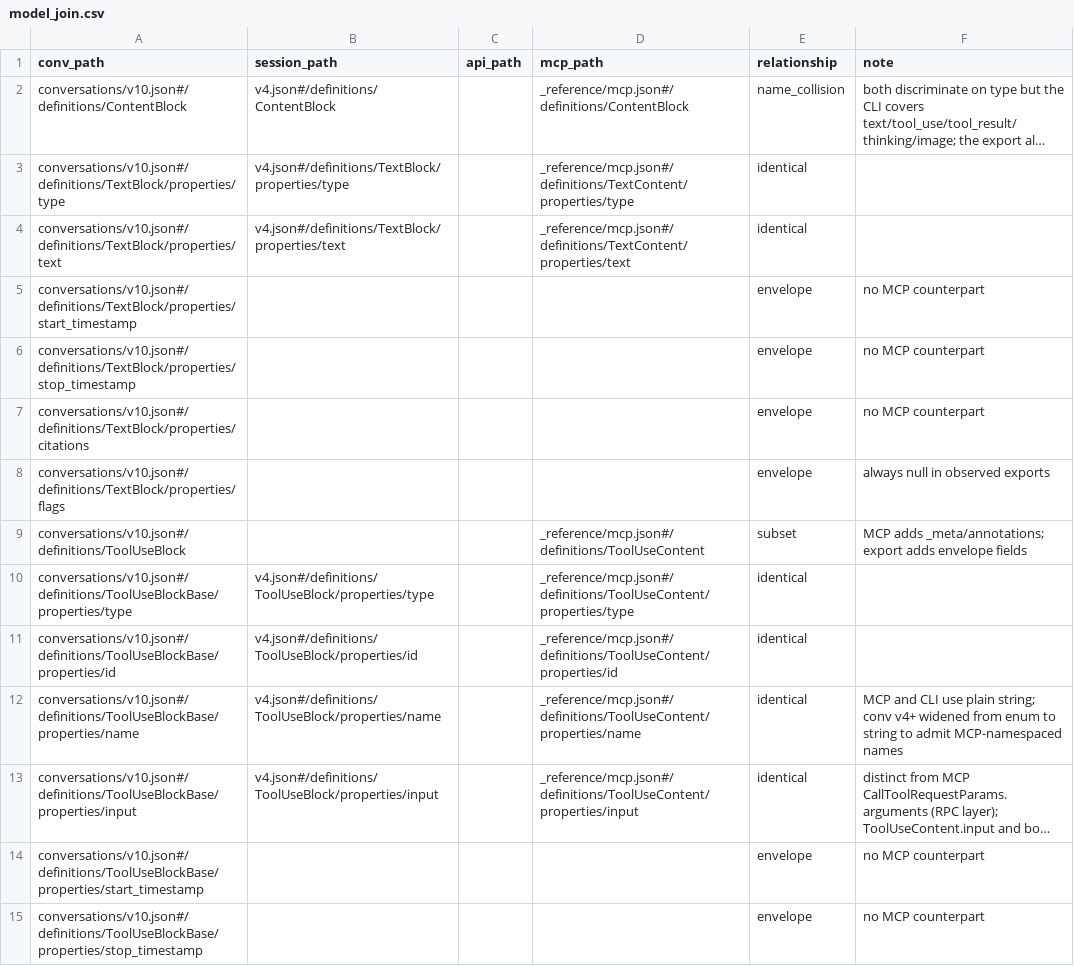
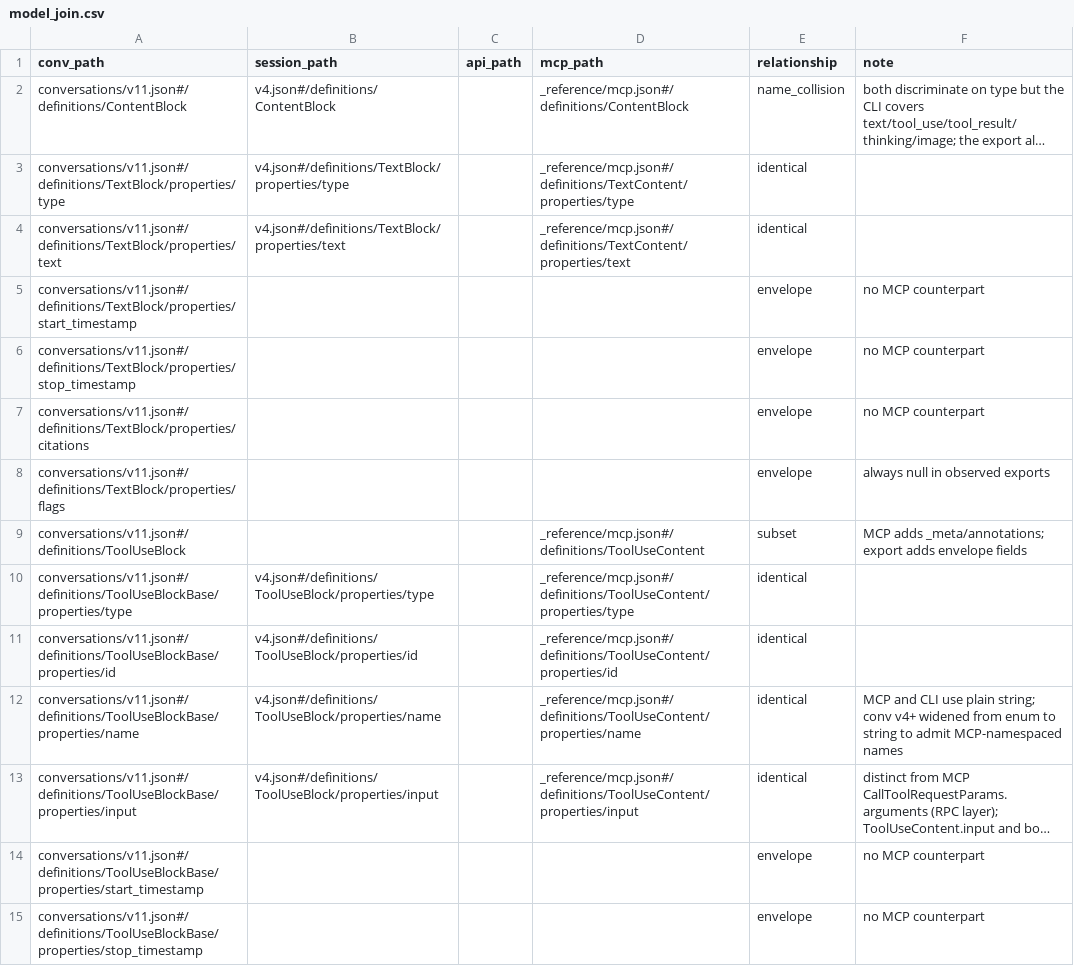
Before and after one commit to rpus/corpus-yoga, a CSV file: rsc/schema/model_join.csv, drawn as a sheet; only a part is shown; long unchanged cells end in …; the diff covers the shown part only; the diff names each change by its address in the sheet, - before the commit and + after, or states it on an @@ line.

```diff
--- a/rsc/schema/model_join.csv
+++ b/rsc/schema/model_join.csv
-A2 (conv_path): conversations/v10.json#/definitions/ContentBlock
+A2 (conv_path): conversations/v11.json#/definitions/ContentBlock
-A3 (conv_path): conversations/v10.json#/definitions/TextBlock/properties/type
+A3 (conv_path): conversations/v11.json#/definitions/TextBlock/properties/type
-A4 (conv_path): conversations/v10.json#/definitions/TextBlock/properties/text
+A4 (conv_path): conversations/v11.json#/definitions/TextBlock/properties/text
-A5 (conv_path): conversations/v10.json#/definitions/TextBlock/properties/start_timestamp
+A5 (conv_path): conversations/v11.json#/definitions/TextBlock/properties/start_timestamp
-A6 (conv_path): conversations/v10.json#/definitions/TextBlock/properties/stop_timestamp
+A6 (conv_path): conversations/v11.json#/definitions/TextBlock/properties/stop_timestamp
-A7 (conv_path): conversations/v10.json#/definitions/TextBlock/properties/citations
+A7 (conv_path): conversations/v11.json#/definitions/TextBlock/properties/citations
-A8 (conv_path): conversations/v10.json#/definitions/TextBlock/properties/flags
+A8 (conv_path): conversations/v11.json#/definitions/TextBlock/properties/flags
-A9 (conv_path): conversations/v10.json#/definitions/ToolUseBlock
+A9 (conv_path): conversations/v11.json#/definitions/ToolUseBlock
-A10 (conv_path): conversations/v10.json#/definitions/ToolUseBlockBase/properties/type
+A10 (conv_path): conversations/v11.json#/definitions/ToolUseBlockBase/properties/type
-A11 (conv_path): conversations/v10.json#/definitions/ToolUseBlockBase/properties/id
+A11 (conv_path): conversations/v11.json#/definitions/ToolUseBlockBase/properties/id
-A12 (conv_path): conversations/v10.json#/definitions/ToolUseBlockBase/properties/name
+A12 (conv_path): conversations/v11.json#/definitions/ToolUseBlockBase/properties/name
-A13 (conv_path): conversations/v10.json#/definitions/ToolUseBlockBase/properties/input
+A13 (conv_path): conversations/v11.json#/definitions/ToolUseBlockBase/properties/input
-A14 (conv_path): conversations/v10.json#/definitions/ToolUseBlockBase/properties/start_timestamp
+A14 (conv_path): conversations/v11.json#/definitions/ToolUseBlockBase/properties/start_timestamp
-A15 (conv_path): conversations/v10.json#/definitions/ToolUseBlockBase/properties/stop_timestamp
+A15 (conv_path): conversations/v11.json#/definitions/ToolUseBlockBase/properties/stop_timestamp
```
Also changed, not shown: 99 edited cells elsewhere in this file, 33 other files.
